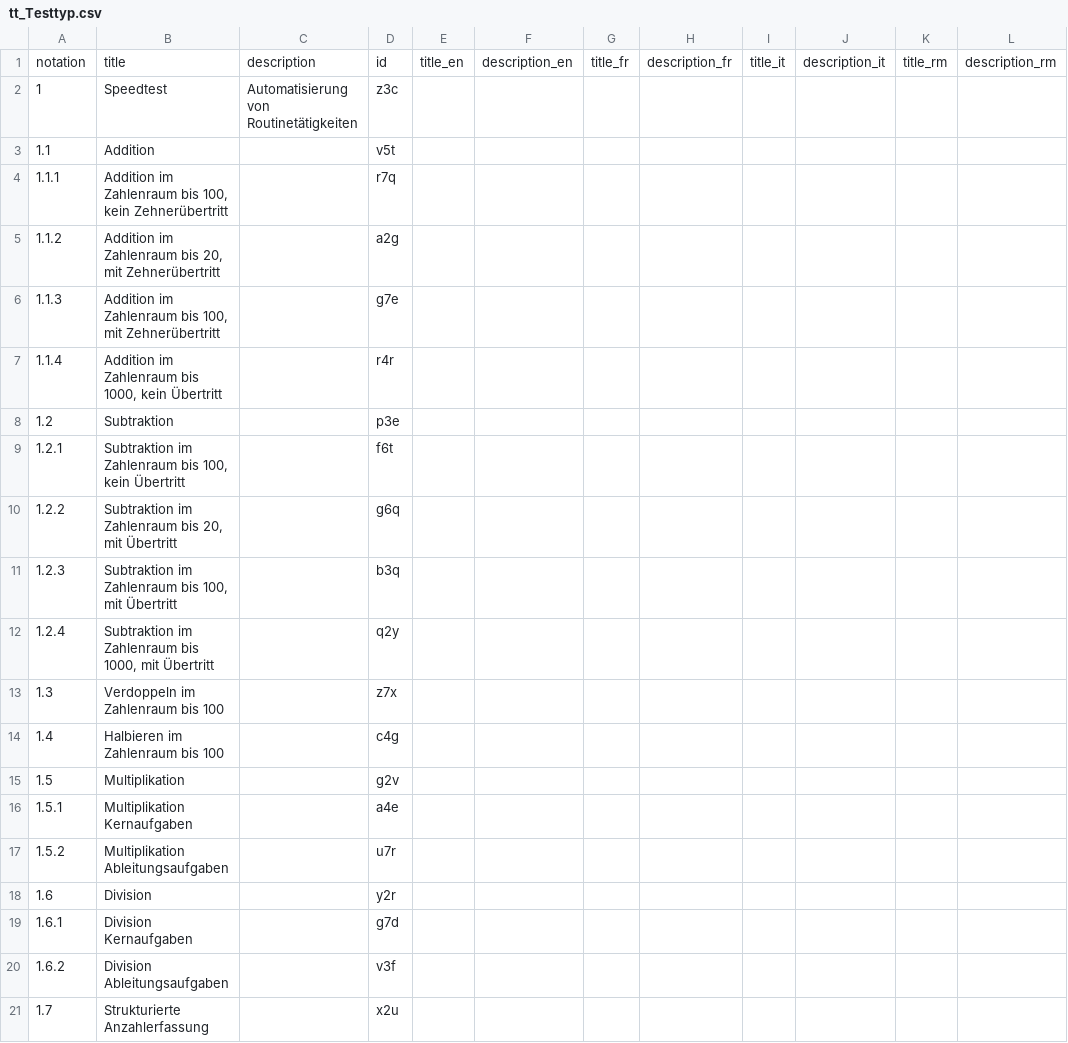
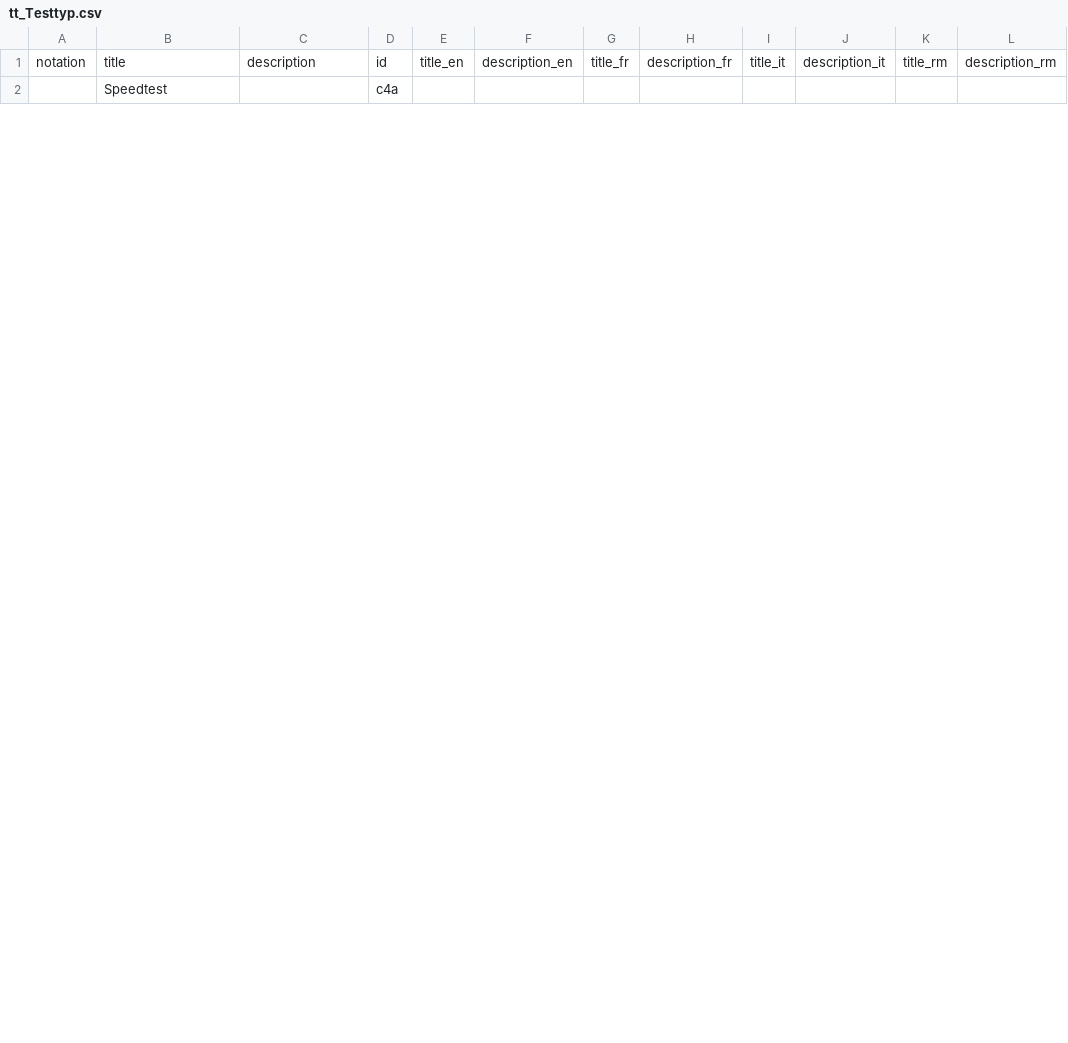
Before and after one commit to iqb-vocabs/v32, a CSV file: csv/tt_Testtyp.csv, drawn as a sheet; only a part is shown; the diff covers the shown part only.

```diff
--- a/csv/tt_Testtyp.csv
+++ b/csv/tt_Testtyp.csv
@@ -1,21 +1,2 @@
 "notation","title","description","id","title_en","description_en","title_fr","description_fr","title_it","description_it","title_rm","description_rm"
-"1","Speedtest","Automatisierung von Routinetätigkeiten","z3c",,,,,,,,
-"1.1","Addition","","v5t",,,,,,,,
-"1.1.1","Addition im Zahlenraum bis 100, kein Zehnerübertritt","","r7q",,,,,,,,
-"1.1.2","Addition im Zahlenraum bis 20, mit Zehnerübertritt","","a2g",,,,,,,,
-"1.1.3","Addition im Zahlenraum bis 100, mit Zehnerübertritt","","g7e",,,,,,,,
-"1.1.4","Addition im Zahlenraum bis 1000, kein Übertritt","","r4r",,,,,,,,
-"1.2","Subtraktion","","p3e",,,,,,,,
-"1.2.1","Subtraktion im Zahlenraum bis 100, kein Übertritt","","f6t",,,,,,,,
-"1.2.2","Subtraktion im Zahlenraum bis 20, mit Übertritt","","g6q",,,,,,,,
-"1.2.3","Subtraktion im Zahlenraum bis 100, mit Übertritt","","b3q",,,,,,,,
-"1.2.4","Subtraktion im Zahlenraum bis 1000, mit Übertritt","","q2y",,,,,,,,
-"1.3","Verdoppeln im Zahlenraum bis 100","","z7x",,,,,,,,
-"1.4","Halbieren im Zahlenraum bis 100","","c4g",,,,,,,,
-"1.5","Multiplikation","","g2v",,,,,,,,
-"1.5.1","Multiplikation Kernaufgaben","","a4e",,,,,,,,
-"1.5.2","Multiplikation Ableitungsaufgaben","","u7r",,,,,,,,
-"1.6","Division","","y2r",,,,,,,,
-"1.6.1","Division Kernaufgaben","","g7d",,,,,,,,
-"1.6.2","Division Ableitungsaufgaben","","v3f",,,,,,,,
-"1.7","Strukturierte Anzahlerfassung","","x2u",,,,,,,,
+"","Speedtest","","c4a","","","","","","","",""
```
Also changed, not shown: 45 removed rows and 5 edited cells elsewhere in this file, 4 other files.
